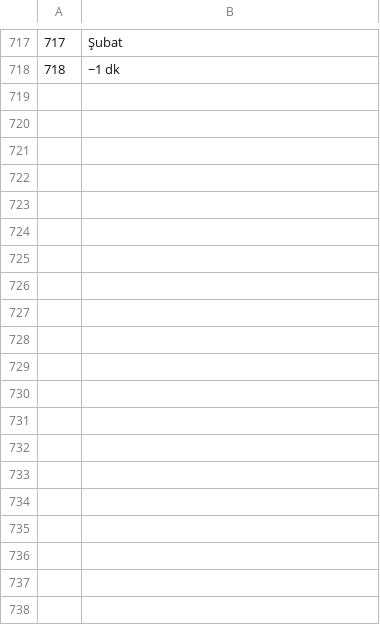
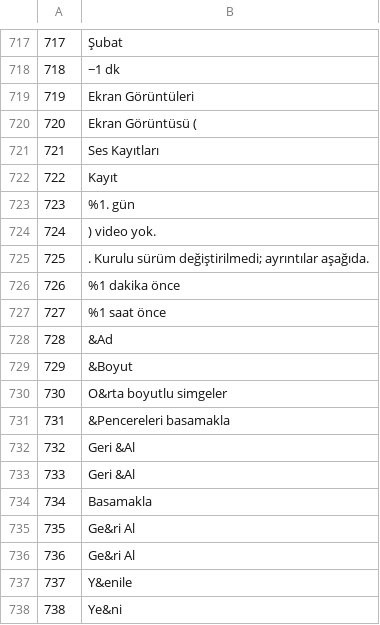
Before and after one commit to YYOzcan/metrothemeplasma, a TSV file: diller/kaynak.tsv, drawn as a sheet; only a part is shown, gaps mark what is left out.

```diff
--- a/diller/kaynak.tsv
+++ b/diller/kaynak.tsv
@@ -718 +718,21 @@
 718	−1 dk
+719	Ekran Görüntüleri
+720	Ekran Görüntüsü (
+721	Ses Kayıtları
+722	Kayıt
+723	%1. gün
+724	) video yok.
+725	. Kurulu sürüm değiştirilmedi; ayrıntılar aşağıda.
+726	%1 dakika önce
+727	%1 saat önce
+728	&Ad
+729	&Boyut
+730	O&rta boyutlu simgeler
+731	&Pencereleri basamakla
+732	Geri &Al
+733	Geri &Al
+734	Basamakla
+735	Ge&ri Al
+736	Ge&ri Al
+737	Y&enile
+738	Ye&ni
```
Also changed, not shown: 42 other files.
